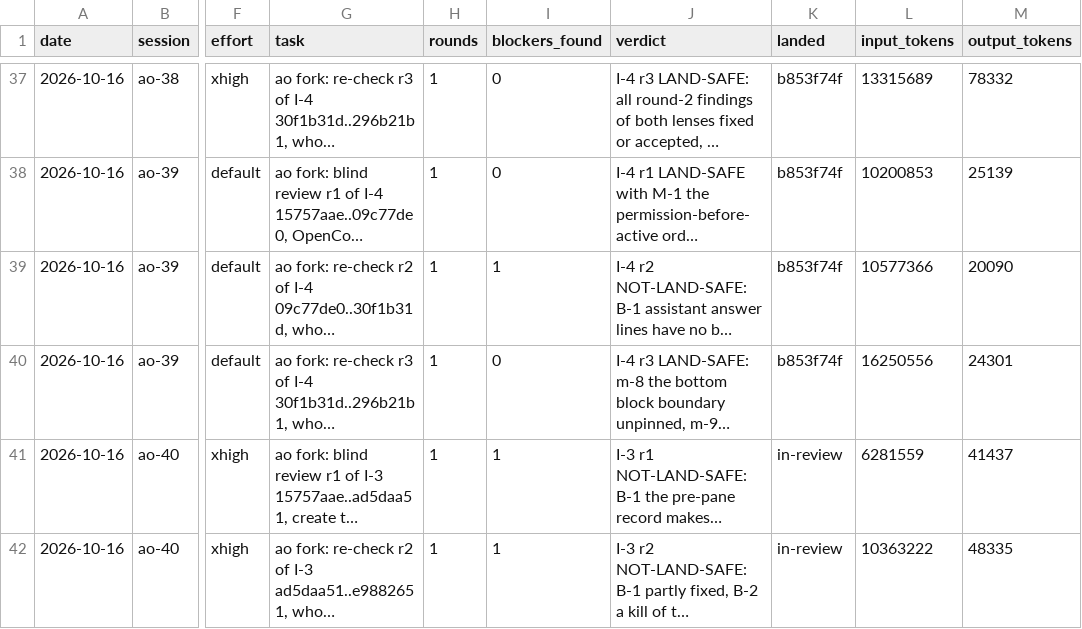
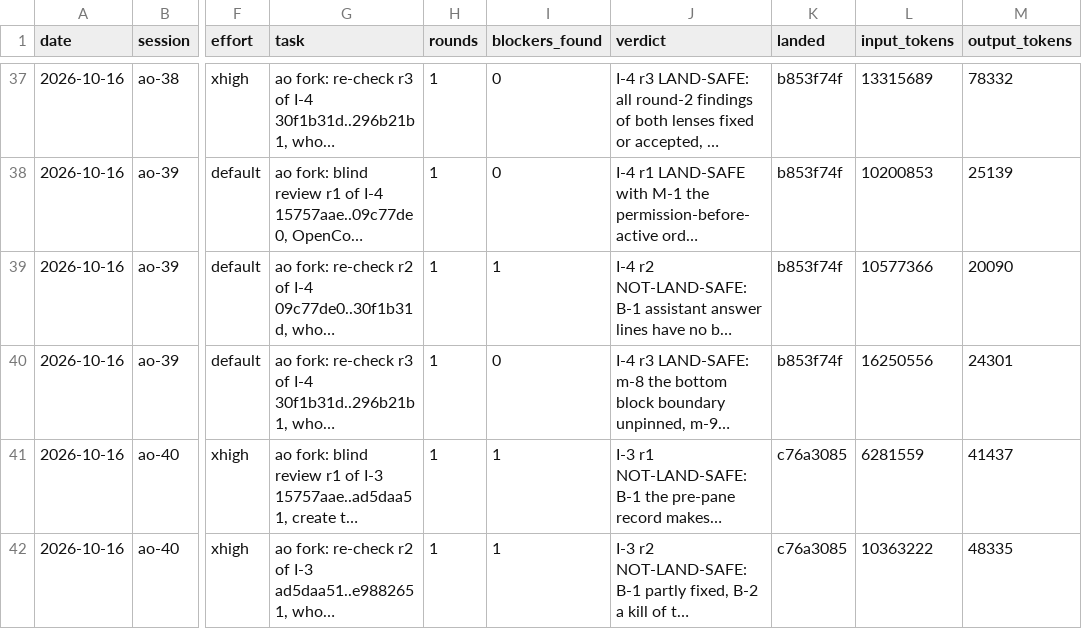
Before and after one commit to taisung/agent-orchestrator, a CSV file: development/artifacts/model_router_log/log.csv, drawn as a sheet; only a part is shown, gaps mark what is left out; long unchanged cells end in …; the diff covers the shown part only; the diff names each change by its address in the sheet, - before the commit and + after, or states it on an @@ line.

Commit message:
docs(development): record the I-3 landing and rollout
I-3 is on main as 45dd8fe1..c76a3085 after five rounds. The main tree
equals the reviewed tip outside development/, core and the OpenCode
plugin tests pass, and the five lifecycle workers run the new build.
The model-tool check with no TUI becomes a gate for I-5.

```diff
--- a/development/artifacts/model_router_log/log.csv
+++ b/development/artifacts/model_router_log/log.csv
-K41:K42 (landed): in-review
+K41:K42 (landed): c76a3085
```
Also changed, not shown: 8 edited cells elsewhere in this file, 2 other files.
